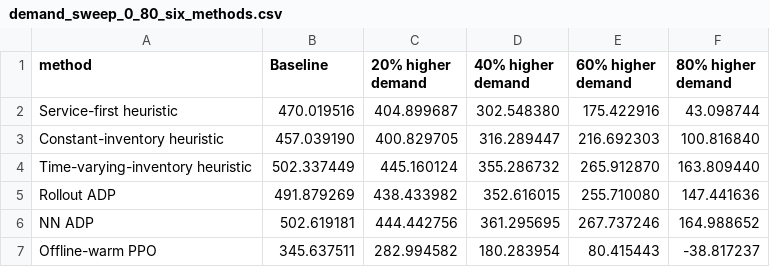
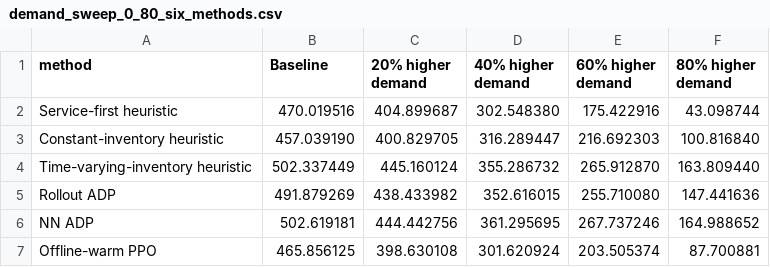
Before and after one commit to dxzz123/RL-Project, a CSV file: docs/results/demand_sweep_0_80_six_methods.csv, drawn as a sheet.

Commit message:
Update PPO demand sweep values

```diff
--- a/docs/results/demand_sweep_0_80_six_methods.csv
+++ b/docs/results/demand_sweep_0_80_six_methods.csv
@@ -6,2 +6,2 @@ Rollout ADP,491.879269,438.433982,352.616015,255.710080,147.441636
 NN ADP,502.619181,444.442756,361.295695,267.737246,164.988652
-Offline-warm PPO,345.637511,282.994582,180.283954,80.415443,-38.817237
+Offline-warm PPO,465.856125,398.630108,301.620924,203.505374,87.700881
```
